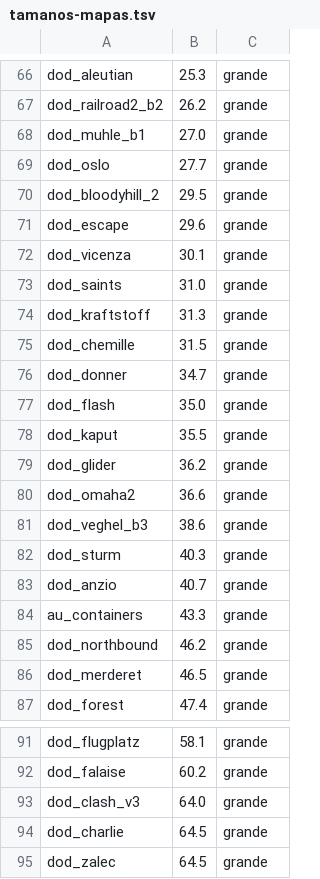
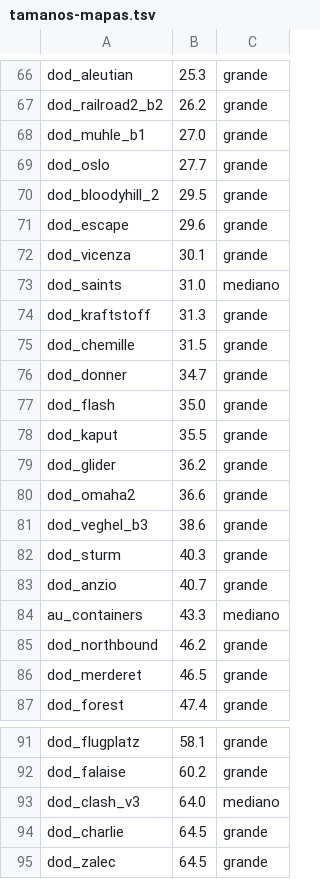
Before and after one commit to lescanomarcelo/dod-stats, a TSV file: ingesta/tamanos-mapas.tsv, drawn as a sheet; only a part is shown, gaps mark what is left out; the diff covers the shown part only.

```diff
--- a/ingesta/tamanos-mapas.tsv
+++ b/ingesta/tamanos-mapas.tsv
@@ -72,3 +72,3 @@ dod_escape	29.6	grande
 dod_vicenza	30.1	grande
-dod_saints	31.0	grande
+dod_saints	31.0	mediano
 dod_kraftstoff	31.3	grande
@@ -83,3 +83,3 @@ dod_sturm	40.3	grande
 dod_anzio	40.7	grande
-au_containers	43.3	grande
+au_containers	43.3	mediano
 dod_northbound	46.2	grande
@@ -92,3 +92,3 @@ dod_flugplatz	58.1	grande
 dod_falaise	60.2	grande
-dod_clash_v3	64.0	grande
+dod_clash_v3	64.0	mediano
 dod_charlie	64.5	grande
```
Also changed, not shown: 9 edited cells elsewhere in this file.
